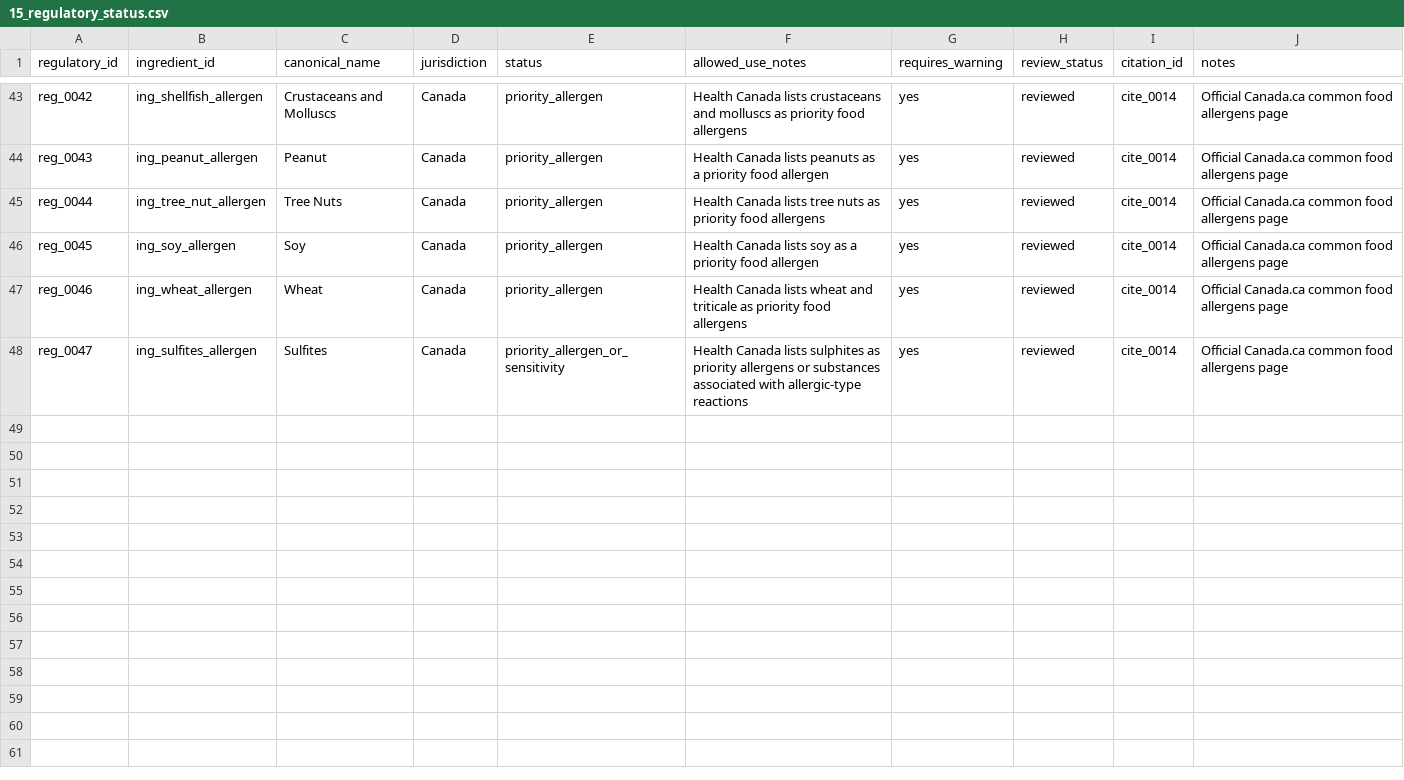
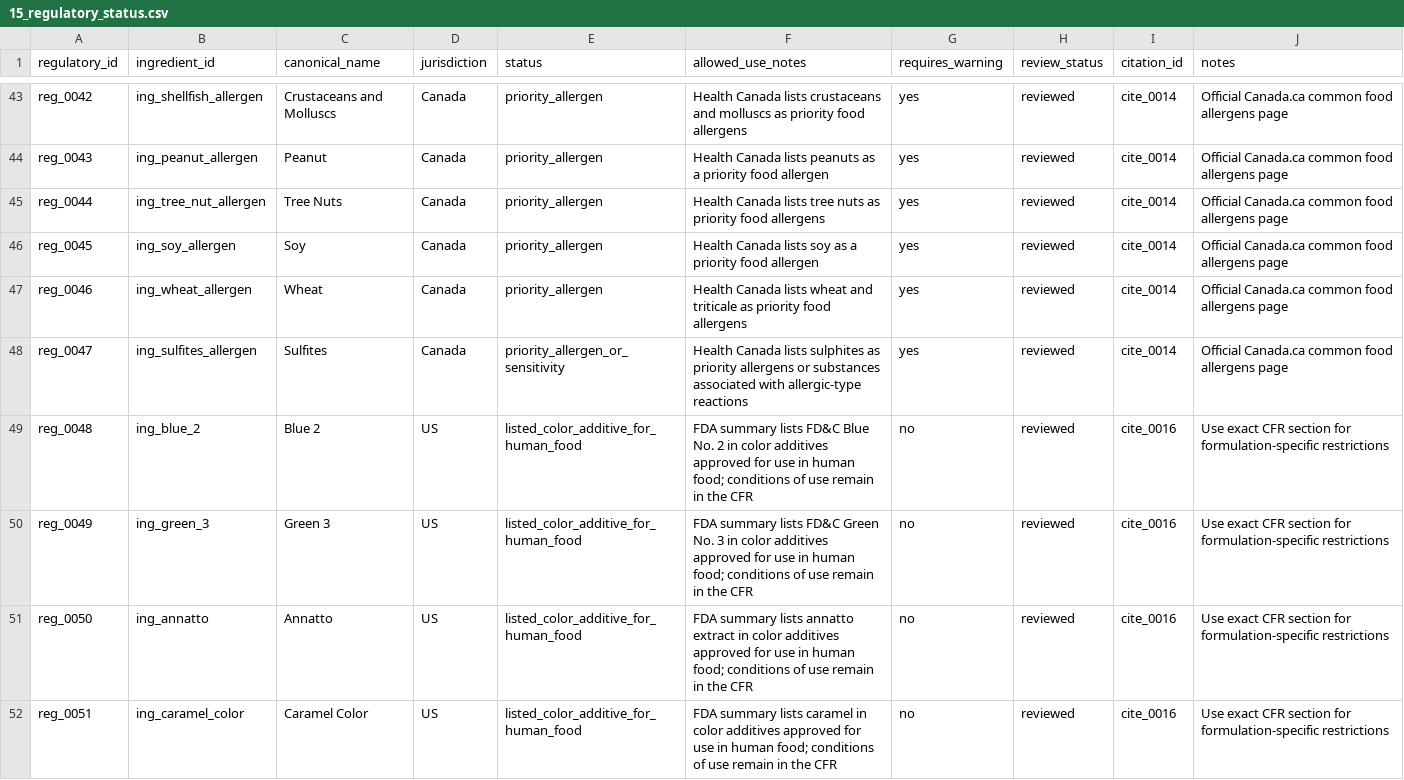
Before and after one commit to BradyLoreeVillianyLabs/Ingredient-Knowledge-Base, a CSV file: data/metadata/15_regulatory_status.csv, drawn as a sheet; only a part is shown, gaps mark what is left out; the diff covers the shown part only; the diff names each change by its address in the sheet, - before the commit and + after, or states it on an @@ line.

Commit message:
feat: replace color regulatory placeholders with FDA reviewed rows

```diff
--- a/data/metadata/15_regulatory_status.csv
+++ b/data/metadata/15_regulatory_status.csv
+row 49: reg_0048 | ing_blue_2 | Blue 2 | US | listed_color_additive_for_human_food | FDA summary lists FD&C Blue No. 2 in color additives approved for use in human food; conditions of use remain in the CFR | no | reviewed | cite_0016 | Use exact CFR section for formulation-specific restrictions
+row 50: reg_0049 | ing_green_3 | Green 3 | US | listed_color_additive_for_human_food | FDA summary lists FD&C Green No. 3 in color additives approved for use in human food; conditions of use remain in the CFR | no | reviewed | cite_0016 | Use exact CFR section for formulation-specific restrictions
+row 51: reg_0050 | ing_annatto | Annatto | US | listed_color_additive_for_human_food | FDA summary lists annatto extract in color additives approved for use in human food; conditions of use remain in the CFR | no | reviewed | cite_0016 | Use exact CFR section for formulation-specific restrictions
+row 52: reg_0051 | ing_caramel_color | Caramel Color | US | listed_color_additive_for_human_food | FDA summary lists caramel in color additives approved for use in human food; conditions of use remain in the CFR | no | reviewed | cite_0016 | Use exact CFR section for formulation-specific restrictions
```
Also changed, not shown: 4 added rows and 25 edited cells elsewhere in this file.
